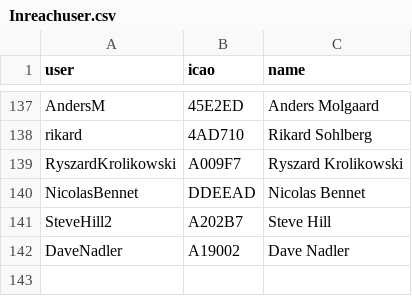
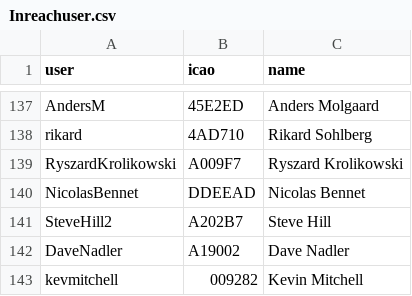
Before and after one commit to DavisChappins/InreachToOGN, a CSV file: Inreachuser.csv, drawn as a sheet; only a part is shown, gaps mark what is left out.

Commit message:
Update Inreachuser.csv

```diff
--- a/Inreachuser.csv
+++ b/Inreachuser.csv
@@ -142 +142,2 @@ SteveHill2,A202B7,Steve Hill
 DaveNadler,A19002,Dave Nadler
+kevmitchell,009282,Kevin Mitchell
```
